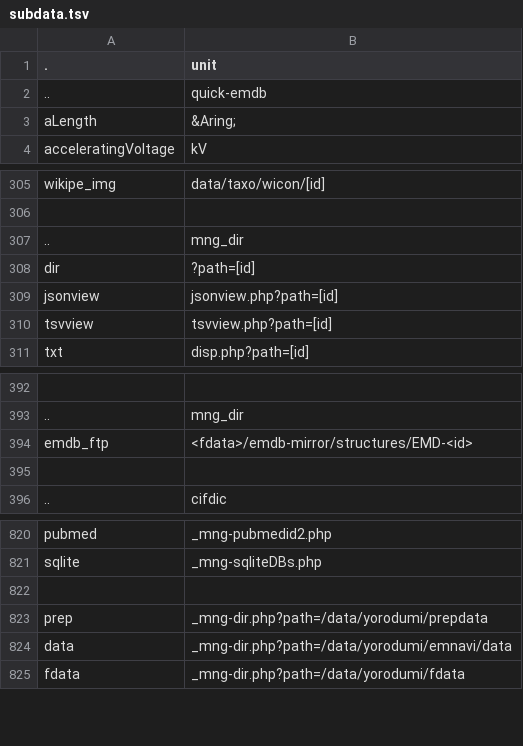
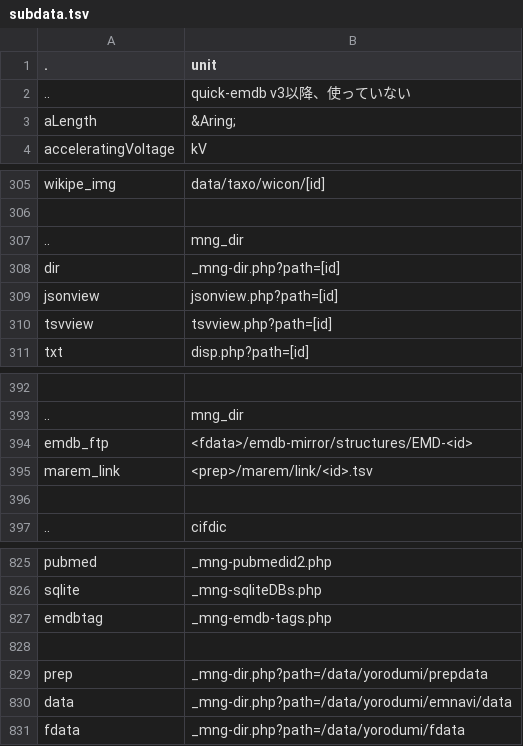
Before and after one commit to hiro111suzu/yorodumi-web, a TSV file: subdata.tsv, drawn as a sheet; only a part is shown, gaps mark what is left out; the diff covers the shown part only; the diff names each change by its address in the sheet, - before the commit and + after, or states it on an @@ line.

```diff
--- a/subdata.tsv
+++ b/subdata.tsv
-B2 (unit): quick-emdb
+B2 (unit): quick-emdb v3以降、使っていない
-B308 (unit): ?path=[id]
+B308 (unit): _mng-dir.php?path=[id]
+row 395: marem_link | <prep>/marem/link/<id>.tsv
+row 827: emdbtag | _mng-emdb-tags.php
```
Also changed, not shown: 9 added rows, 2 removed rows and 6 edited cells elsewhere in this file, trep.tsv, 24 other files.
